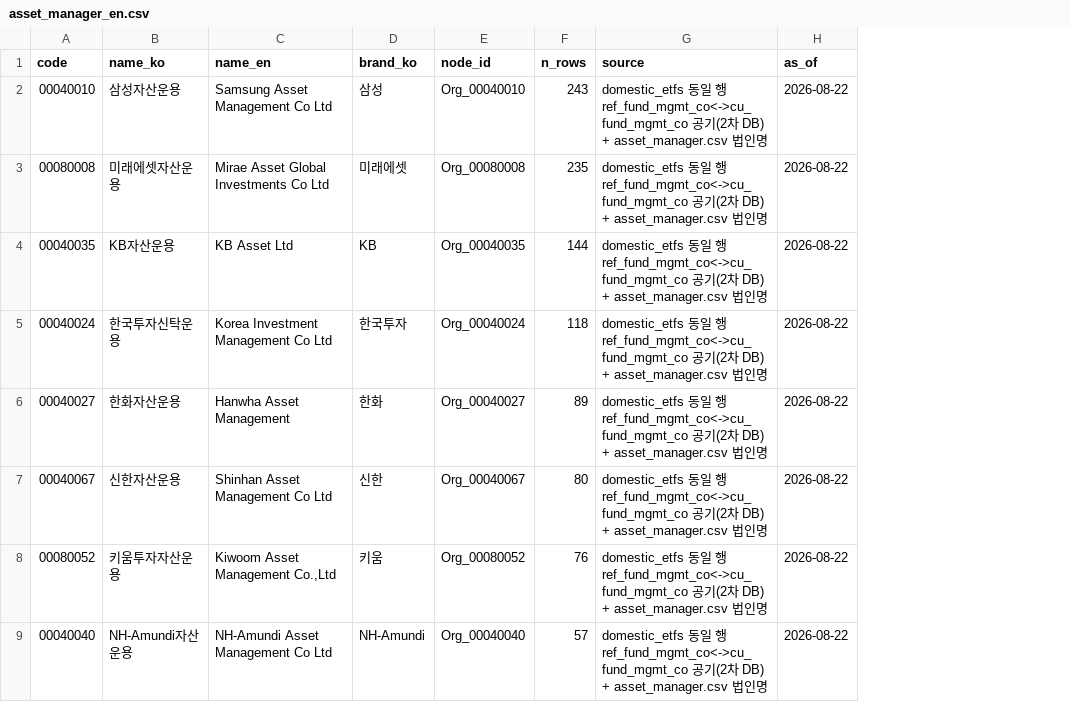
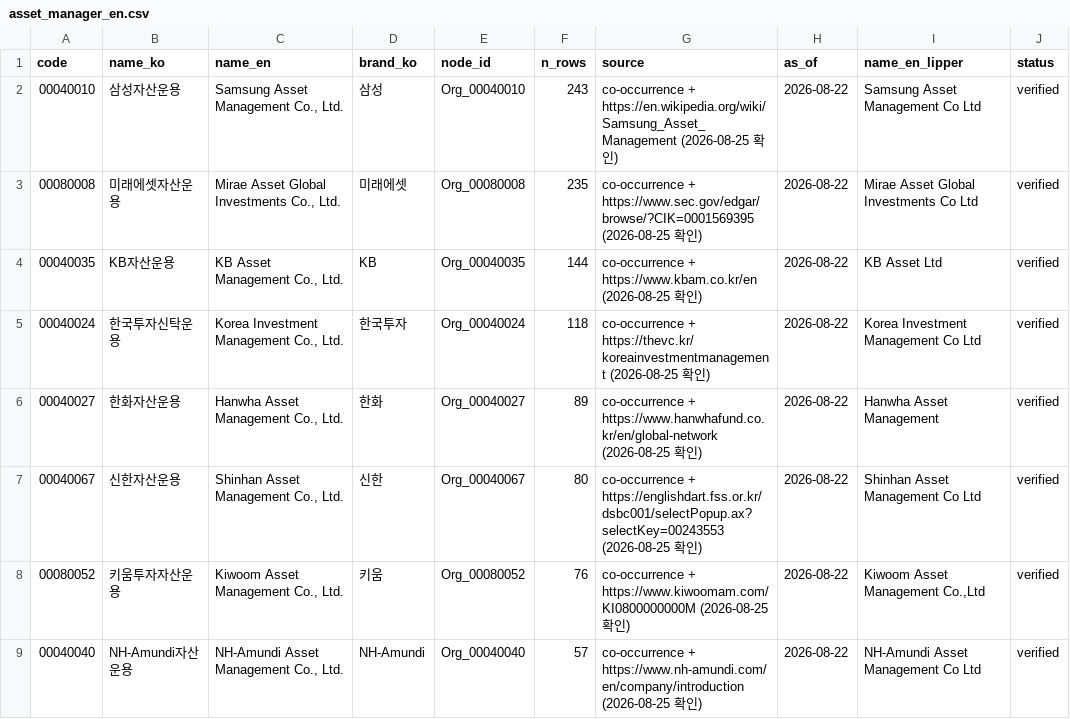
Before and after one commit to Song-exp/miraeassetfesta, a CSV file: ontology/codebooks/asset_manager_en.csv, drawn as a sheet; only a part is shown; the diff covers the shown part only; the diff names each change by its address in the sheet, - before the commit and + after, or states it on an @@ line.

```diff
--- a/ontology/codebooks/asset_manager_en.csv
+++ b/ontology/codebooks/asset_manager_en.csv
+column I (name_en_lipper), rows 2-9: Samsung Asset Management Co Ltd | Mirae Asset Global Investments Co Ltd | KB Asset Ltd | Korea Investment Management Co Ltd | Hanwha Asset Management | Shinhan Asset Management Co Ltd | Kiwoom Asset Management Co.,Ltd | NH-Amundi Asset Management Co Ltd
+column J (status), rows 2-9: all verified
-C2 (name_en): Samsung Asset Management Co Ltd
+C2 (name_en): Samsung Asset Management Co., Ltd.
-G2 (source): domestic_etfs 동일 행 ref_fund_mgmt_co<->cu_fund_mgmt_co 공기(2차 DB) + asset_manager.csv 법인명
+G2 (source): co-occurrence + https://en.wikipedia.org/wiki/Samsung_Asset_Management (2026-08-25 확인)
-C3 (name_en): Mirae Asset Global Investments Co Ltd
+C3 (name_en): Mirae Asset Global Investments Co., Ltd.
-G3 (source): domestic_etfs 동일 행 ref_fund_mgmt_co<->cu_fund_mgmt_co 공기(2차 DB) + asset_manager.csv 법인명
+G3 (source): co-occurrence + https://www.sec.gov/edgar/browse/?CIK=0001569395 (2026-08-25 확인)
-C4 (name_en): KB Asset Ltd
+C4 (name_en): KB Asset Management Co., Ltd.
-G4 (source): domestic_etfs 동일 행 ref_fund_mgmt_co<->cu_fund_mgmt_co 공기(2차 DB) + asset_manager.csv 법인명
+G4 (source): co-occurrence + https://www.kbam.co.kr/en (2026-08-25 확인)
-C5 (name_en): Korea Investment Management Co Ltd
+C5 (name_en): Korea Investment Management Co., Ltd.
-G5 (source): domestic_etfs 동일 행 ref_fund_mgmt_co<->cu_fund_mgmt_co 공기(2차 DB) + asset_manager.csv 법인명
+G5 (source): co-occurrence + https://thevc.kr/koreainvestmentmanagement (2026-08-25 확인)
-C6 (name_en): Hanwha Asset Management
+C6 (name_en): Hanwha Asset Management Co., Ltd.
-G6 (source): domestic_etfs 동일 행 ref_fund_mgmt_co<->cu_fund_mgmt_co 공기(2차 DB) + asset_manager.csv 법인명
+G6 (source): co-occurrence + https://www.hanwhafund.co.kr/en/global-network (2026-08-25 확인)
-C7 (name_en): Shinhan Asset Management Co Ltd
+C7 (name_en): Shinhan Asset Management Co., Ltd.
-G7 (source): domestic_etfs 동일 행 ref_fund_mgmt_co<->cu_fund_mgmt_co 공기(2차 DB) + asset_manager.csv 법인명
+G7 (source): co-occurrence + https://englishdart.fss.or.kr/dsbc001/selectPopup.ax?selectKey=00243553 (2026-08-25 확인)
-C8 (name_en): Kiwoom Asset Management Co.,Ltd
+C8 (name_en): Kiwoom Asset Management Co., Ltd.
-G8 (source): domestic_etfs 동일 행 ref_fund_mgmt_co<->cu_fund_mgmt_co 공기(2차 DB) + asset_manager.csv 법인명
+G8 (source): co-occurrence + https://www.kiwoomam.com/KI0800000000M (2026-08-25 확인)
-C9 (name_en): NH-Amundi Asset Management Co Ltd
+C9 (name_en): NH-Amundi Asset Management Co., Ltd.
-G9 (source): domestic_etfs 동일 행 ref_fund_mgmt_co<->cu_fund_mgmt_co 공기(2차 DB) + asset_manager.csv 법인명
+G9 (source): co-occurrence + https://www.nh-amundi.com/en/company/introduction (2026-08-25 확인)
```
Also changed, not shown: 42 edited cells elsewhere in this file, ontology/codebooks/asset_manager.csv, 11 other files.
